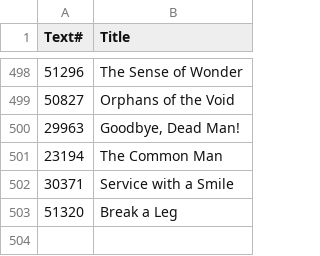
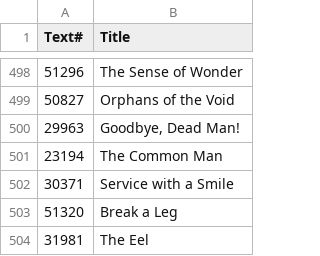
Before and after one commit to ben-n93/pg_scifi_twitter_bot, a CSV file: data/IDs_log.csv, drawn as a sheet; only a part is shown, gaps mark what is left out; the diff names each change by its address in the sheet, - before the commit and + after, or states it on an @@ line.

Commit message:
update

```diff
--- a/data/IDs_log.csv
+++ b/data/IDs_log.csv
+row 504: 31981 | The Eel
```
